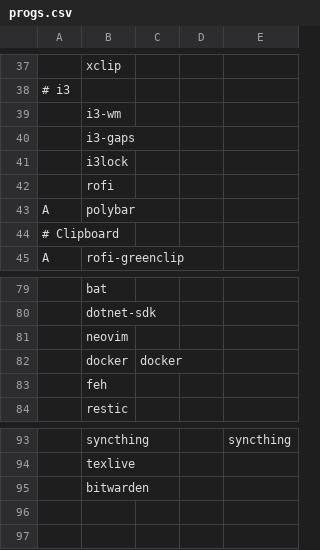
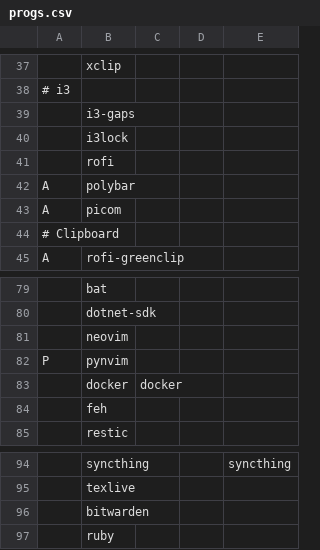
Before and after one commit to SirRippovMaple/provision, a CSV file: larbs/progs.csv, drawn as a sheet; only a part is shown, gaps mark what is left out; removed rows and columns are numbered as before the commit, all else as after; the diff names each change by its address in the sheet, - before the commit and + after, or states it on an @@ line.

Commit message:
Extra coding packages.

```diff
--- a/larbs/progs.csv
+++ b/larbs/progs.csv
-row 39:  | i3-wm
+row 43: A | picom
+row 82: P | pynvim
+row 97:  | ruby
```
